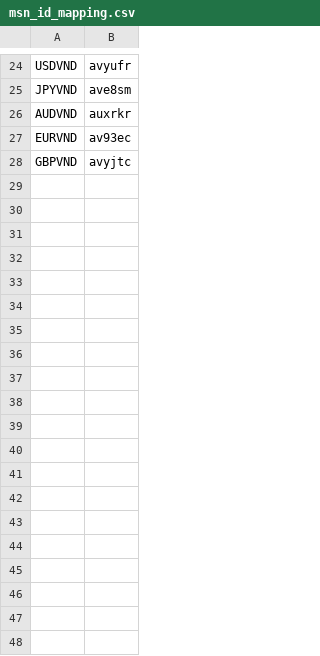
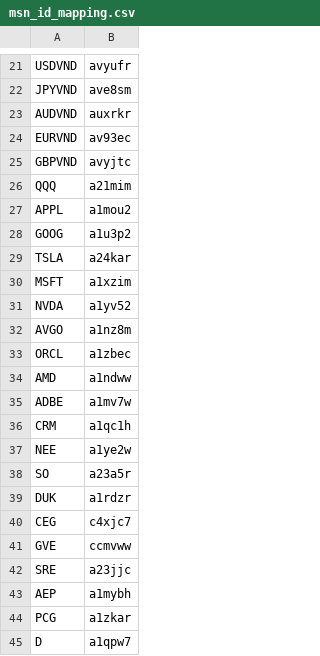
Before and after one commit to quanhua92/stock-investment, a CSV file: msn_id_mapping.csv, drawn as a sheet; only a part is shown, gaps mark what is left out; the diff covers the shown part only.

```diff
--- a/msn_id_mapping.csv
+++ b/msn_id_mapping.csv
@@ -28 +25,21 @@ EURVND,av93ec
 GBPVND,avyjtc
+QQQ,a21mim
+APPL,a1mou2
+GOOG,a1u3p2
+TSLA,a24kar
+MSFT,a1xzim
+NVDA,a1yv52
+AVGO,a1nz8m
+ORCL,a1zbec
+AMD,a1ndww
+ADBE,a1mv7w
+CRM,a1qc1h
+NEE,a1ye2w
+SO,a23a5r
+DUK,a1rdzr
+CEG,c4xjc7
+GVE,ccmvww
+SRE,a23jjc
+AEP,a1mybh
+PCG,a1zkar
+D,a1qpw7
```
Also changed, not shown: 69 added rows and 1 moved row elsewhere in this file, 2 other files.
